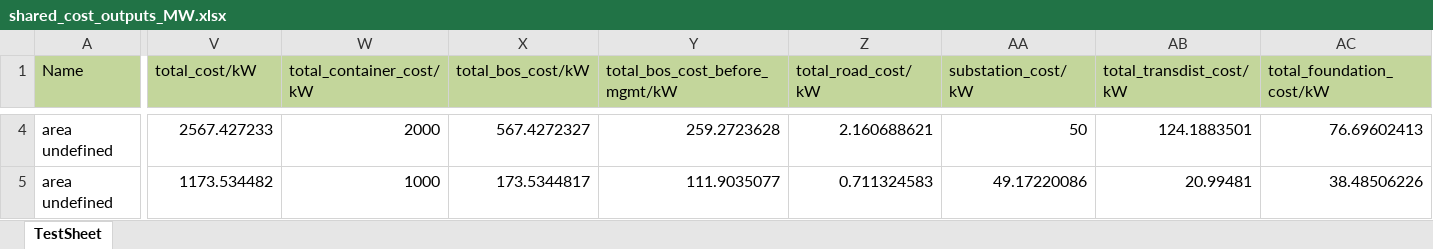
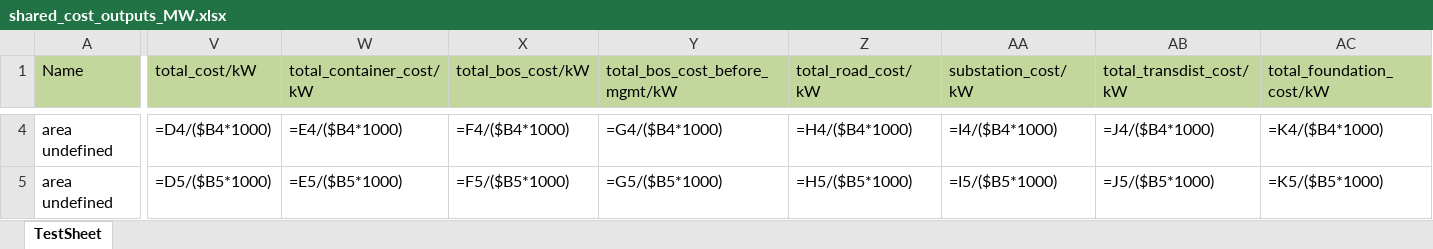
Before and after one commit to NREL/HybridBOSSE, an Excel workbook: StorageBOSSE/shared_cost_outputs_MW.xlsx, sheet TestSheet, drawn as a sheet; only a part is shown, gaps mark what is left out; values as stored, in another font and other column widths than the file's, no borders; formulas without a stored value are shown as written; the diff covers the shown part only; the diff names each change by its address in the sheet, - before the commit and + after, or states it on an @@ line.

```diff
--- a/StorageBOSSE/shared_cost_outputs_MW.xlsx (sheet TestSheet)
+++ b/StorageBOSSE/shared_cost_outputs_MW.xlsx (sheet TestSheet)
-V4 (total_cost/kW): 2567.427233
+V4 (total_cost/kW): =D4/($B4*1000)
-W4 (total_container_cost/kW): 2000
+W4 (total_container_cost/kW): =E4/($B4*1000)
-X4 (total_bos_cost/kW): 567.4272327
+X4 (total_bos_cost/kW): =F4/($B4*1000)
-Y4 (total_bos_cost_before_mgmt/kW): 259.2723628
+Y4 (total_bos_cost_before_mgmt/kW): =G4/($B4*1000)
-Z4 (total_road_cost/kW): 2.160688621
+Z4 (total_road_cost/kW): =H4/($B4*1000)
-AA4 (substation_cost/kW): 50
+AA4 (substation_cost/kW): =I4/($B4*1000)
-AB4 (total_transdist_cost/kW): 124.1883501
+AB4 (total_transdist_cost/kW): =J4/($B4*1000)
-AC4 (total_foundation_cost/kW): 76.69602413
+AC4 (total_foundation_cost/kW): =K4/($B4*1000)
-V5 (total_cost/kW): 1173.534482
+V5 (total_cost/kW): =D5/($B5*1000)
-W5 (total_container_cost/kW): 1000
+W5 (total_container_cost/kW): =E5/($B5*1000)
-X5 (total_bos_cost/kW): 173.5344817
+X5 (total_bos_cost/kW): =F5/($B5*1000)
-Y5 (total_bos_cost_before_mgmt/kW): 111.9035077
+Y5 (total_bos_cost_before_mgmt/kW): =G5/($B5*1000)
-Z5 (total_road_cost/kW): 0.711324583
+Z5 (total_road_cost/kW): =H5/($B5*1000)
-AA5 (substation_cost/kW): 49.17220086
+AA5 (substation_cost/kW): =I5/($B5*1000)
-AB5 (total_transdist_cost/kW): 20.99481
+AB5 (total_transdist_cost/kW): =J5/($B5*1000)
-AC5 (total_foundation_cost/kW): 38.48506226
+AC5 (total_foundation_cost/kW): =K5/($B5*1000)
```
Also changed, not shown: 61 added rows and 50 edited cells elsewhere in this sheet, 11 other files.
